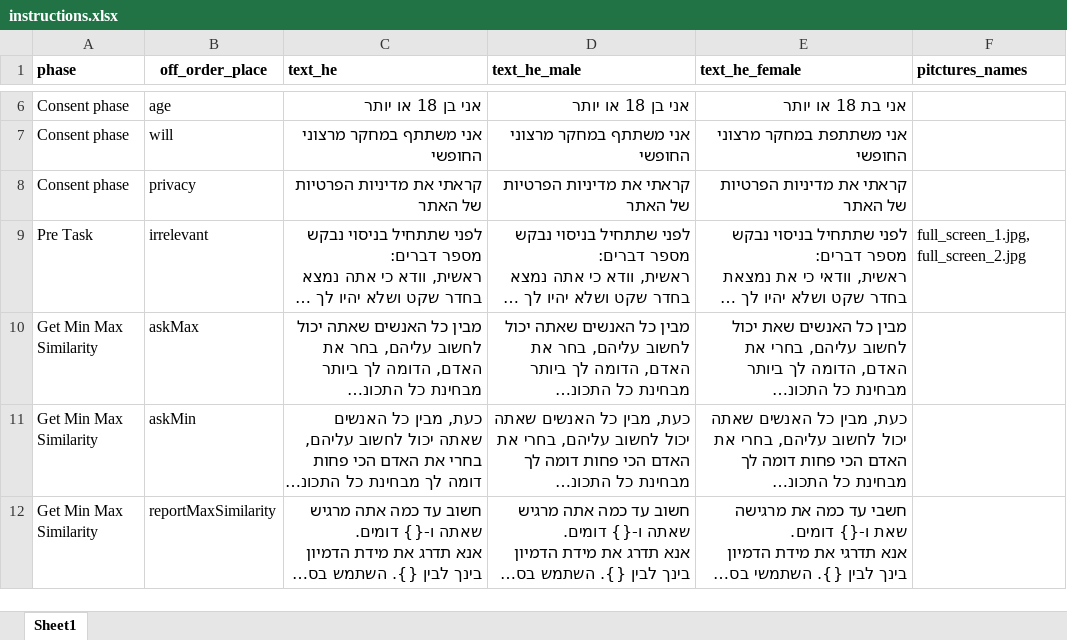
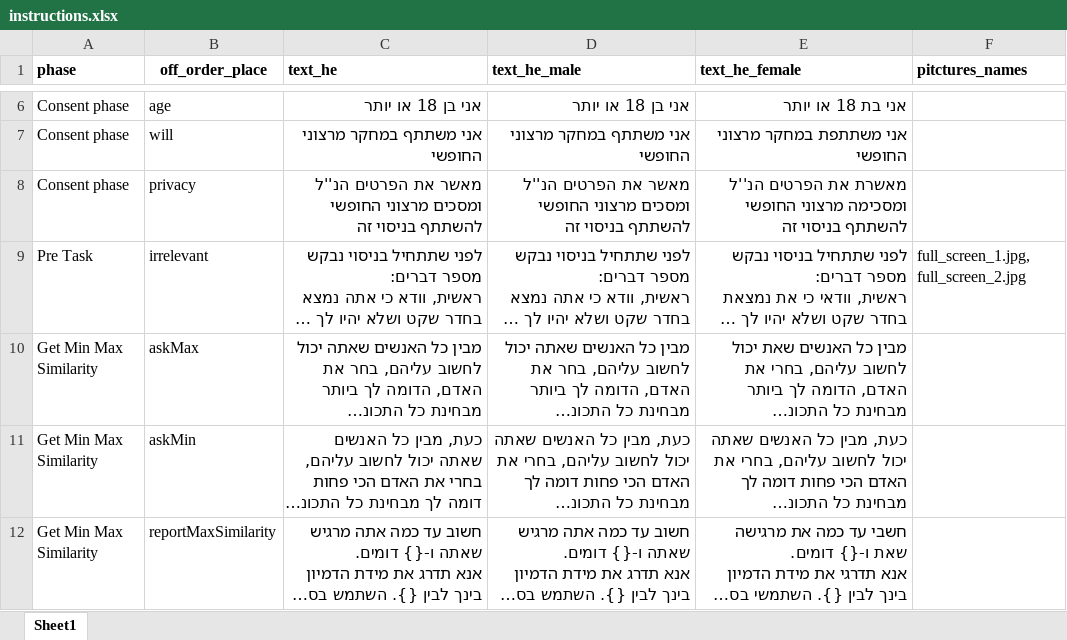
Before and after one commit to TomerOz/WebExperiment, an Excel workbook: ipa_1_2/myUtils/instructions.xlsx, sheet Sheet1, drawn as a sheet; only a part is shown, gaps mark what is left out; long unchanged cells end in …; values as stored, in another font and other column widths than the file's, no borders; the diff names each change by its address in the sheet, - before the commit and + after, or states it on an @@ line.

```diff
--- a/ipa_1_2/myUtils/instructions.xlsx (sheet Sheet1)
+++ b/ipa_1_2/myUtils/instructions.xlsx (sheet Sheet1)
-C8 (text_he): קראתי את מדיניות הפרטיות של האתר
+C8 (text_he): מאשר את הפרטים הנ''ל ומסכים מרצוני החופשי להשתתף בניסוי זה
-D8 (text_he_male): קראתי את מדיניות הפרטיות של האתר
+D8 (text_he_male): מאשר את הפרטים הנ''ל ומסכים מרצוני החופשי להשתתף בניסוי זה
-E8 (text_he_female): קראתי את מדיניות הפרטיות של האתר
+E8 (text_he_female): מאשרת את הפרטים הנ''ל ומסכימה מרצוני החופשי להשתתף בניסוי זה
```
Also changed, not shown: ipa_1_2/myUtils/empty_session_df.xlsx, ipa_1_2/myUtils/features.xlsx, 47 other files.
